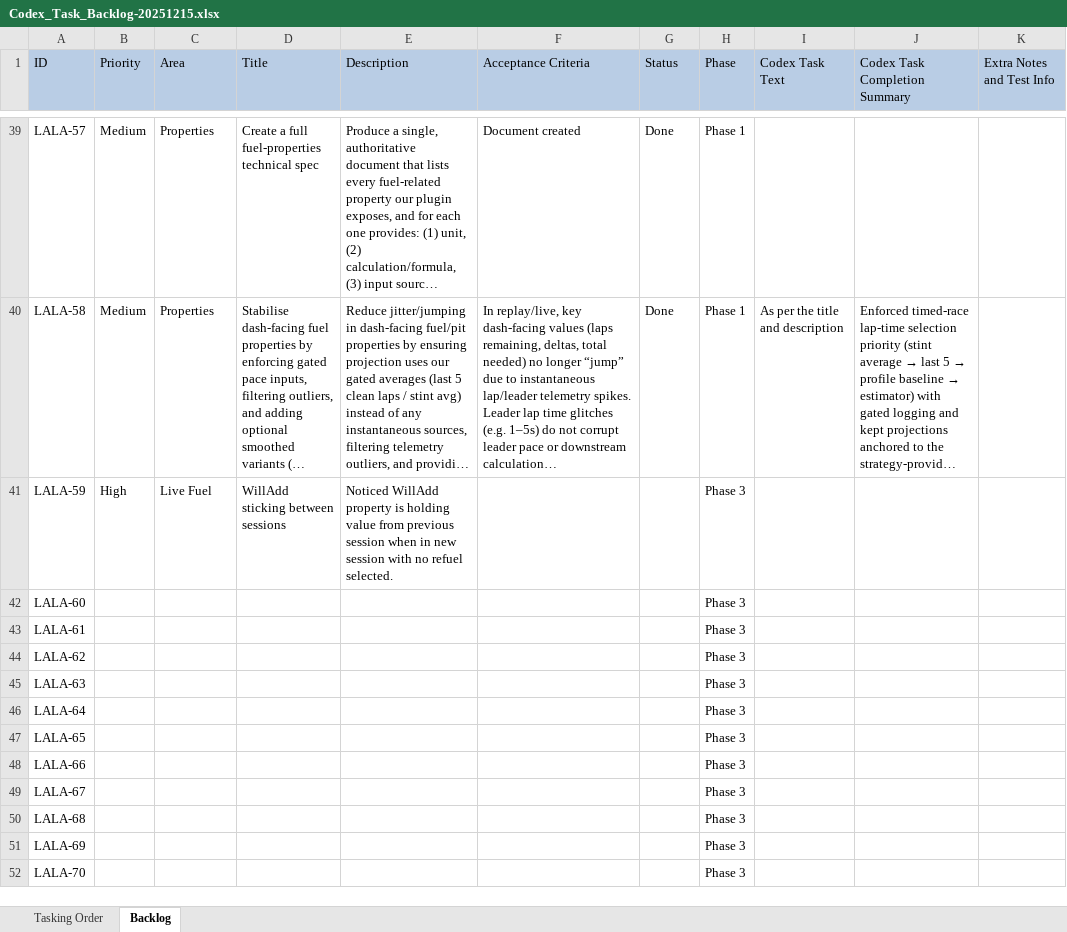
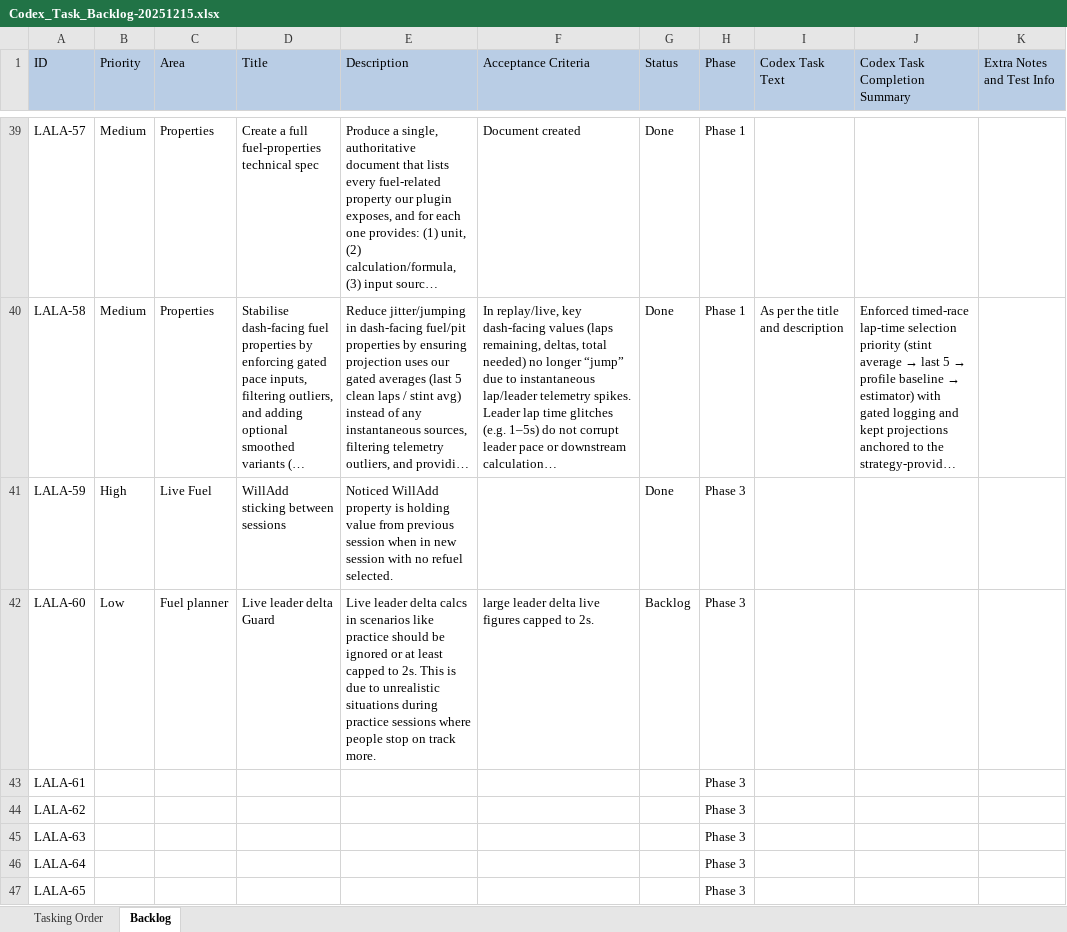
Before and after one commit to Lalabot77/LalaLaunchPlugin, an Excel workbook: Docs/Codex_Task_Backlog-20251215.xlsx, sheet Backlog, drawn as a sheet; only a part is shown, gaps mark what is left out; the shorter side is filled out with more unchanged rows; long unchanged cells end in …; values as stored, in another font and other column widths than the file's, no borders; the diff names each change by its address in the sheet, - before the commit and + after, or states it on an @@ line.

Commit message:
Update Codex_Task_Backlog-20251215.xlsx

```diff
--- a/Docs/Codex_Task_Backlog-20251215.xlsx (sheet Backlog)
+++ b/Docs/Codex_Task_Backlog-20251215.xlsx (sheet Backlog)
-G41 (Status): (empty)
+G41 (Status): Done
-B42 (Priority): (empty)
+B42 (Priority): Low
-C42 (Area): (empty)
+C42 (Area): Fuel planner
-D42 (Title): (empty)
+D42 (Title): Live leader delta Guard
-E42 (Description): (empty)
+E42 (Description): Live leader delta calcs in scenarios like practice should be ignored or at least capped to 2s. This is due to unrealistic situations during practice sessions where people stop on track more.
-F42 (Acceptance Criteria): (empty)
+F42 (Acceptance Criteria): large leader delta live figures capped to 2s.
-G42 (Status): (empty)
+G42 (Status): Backlog
```
